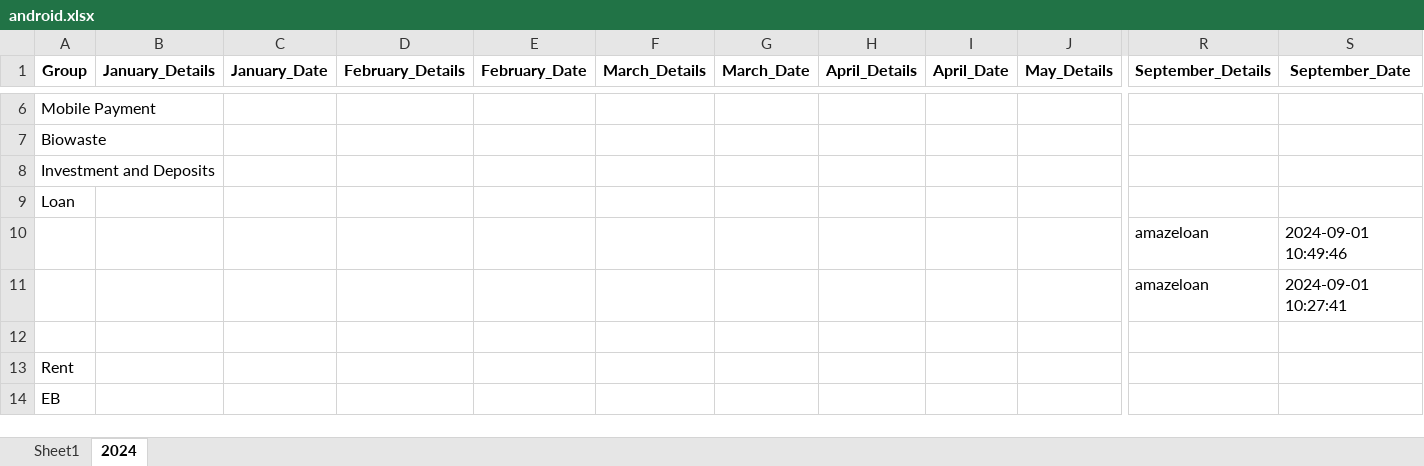
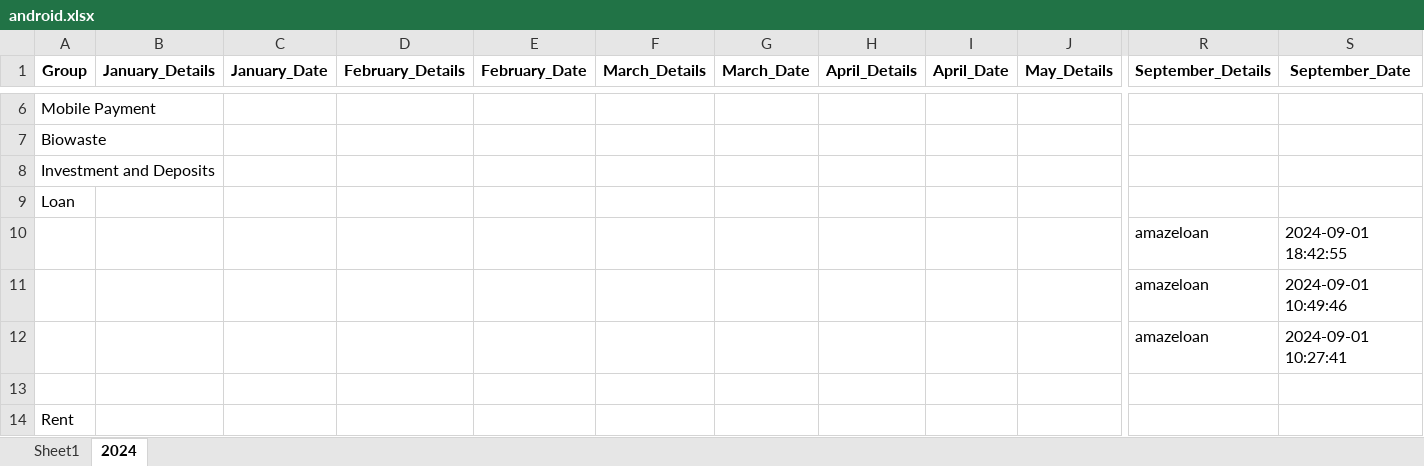
Before and after one commit to vinothvikas1987/LLM_Android, an Excel workbook: android.xlsx, sheet 2024, drawn as a sheet; only a part is shown, gaps mark what is left out; the shorter side is filled out with more unchanged rows; values as stored, in another font and other column widths than the file's, no borders; rows hold the shown columns only; the diff names each change by its address in the sheet, - before the commit and + after, or states it on an @@ line.

Commit message:
Update Excel file 2024-09-01 13:13:01.622502

```diff
--- a/android.xlsx (sheet 2024)
+++ b/android.xlsx (sheet 2024)
+row 10:  |  |  |  |  |  |  |  |  |  | amazeloan | 2024-09-01 18:42:55
```
